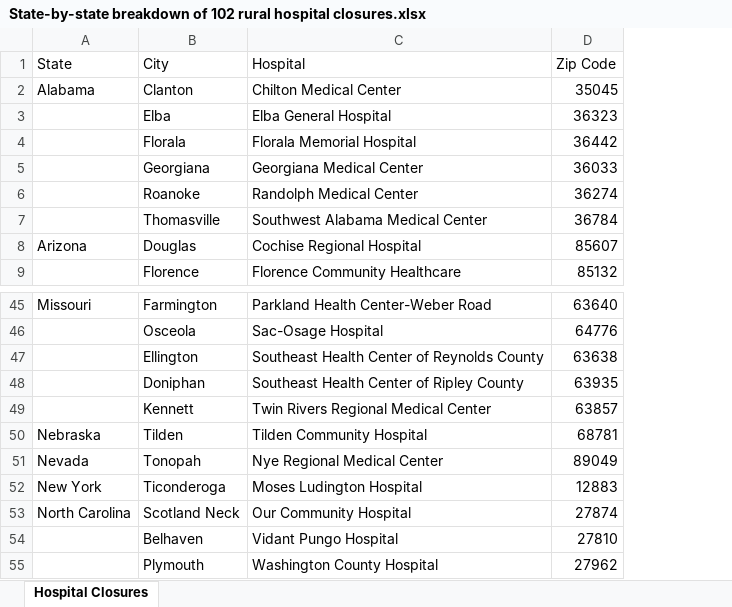
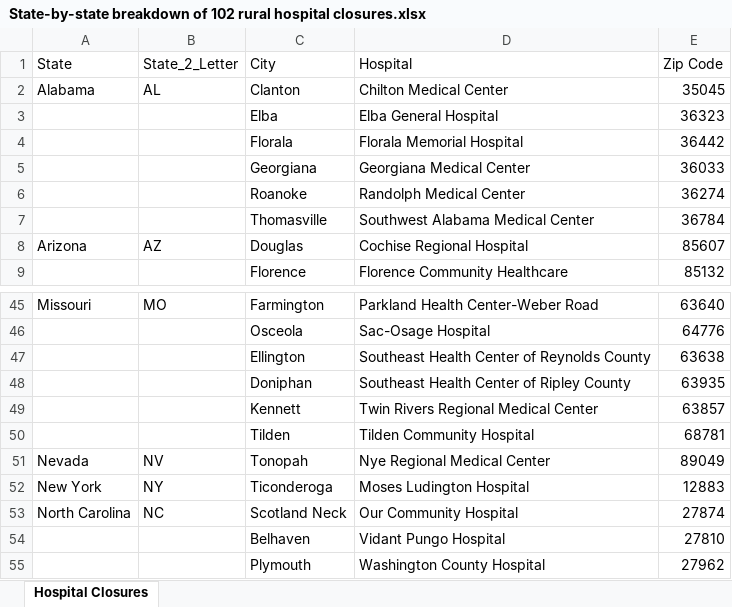
Before and after one commit to laciotti/dsc611_Final_Project, an Excel workbook: Data/State-by-state breakdown of 102 rural hospital closures.xlsx, sheet Hospital Closures, drawn as a sheet; only a part is shown, gaps mark what is left out; values as stored, in another font and other column widths than the file's, no borders; the diff names each change by its address in the sheet, - before the commit and + after, or states it on an @@ line.

Commit message:
Updated Tableau and images and datasets included readme

```diff
--- a/Data/State-by-state breakdown of 102 rural hospital closures.xlsx (sheet Hospital Closures)
+++ b/Data/State-by-state breakdown of 102 rural hospital closures.xlsx (sheet Hospital Closures)
+column B (State_2_Letter), rows 2-8: AL |  |  |  |  |  | AZ; rows 45-53: MO |  |  |  |  |  | NV | NY | NC
-A50 (State): Nebraska
+A50 (State): (empty)
```
Also changed, not shown: 16 other files.
